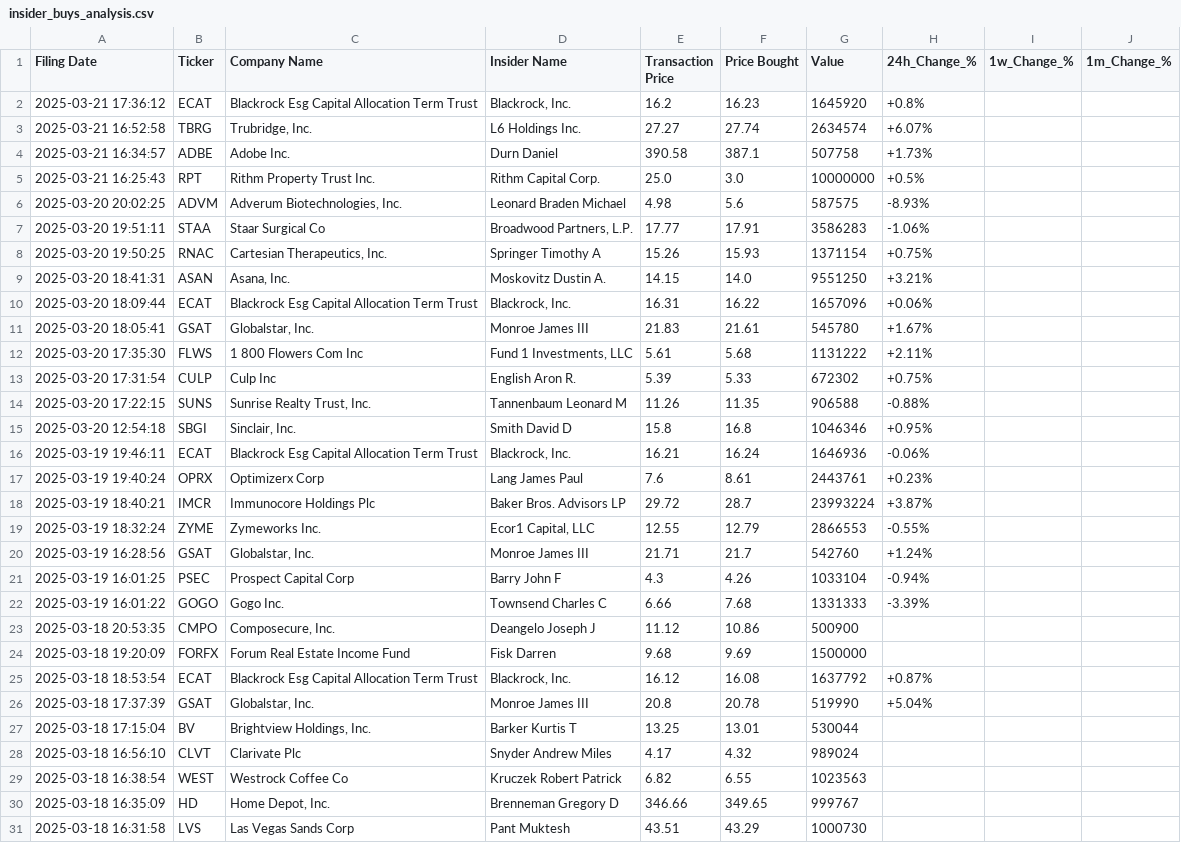
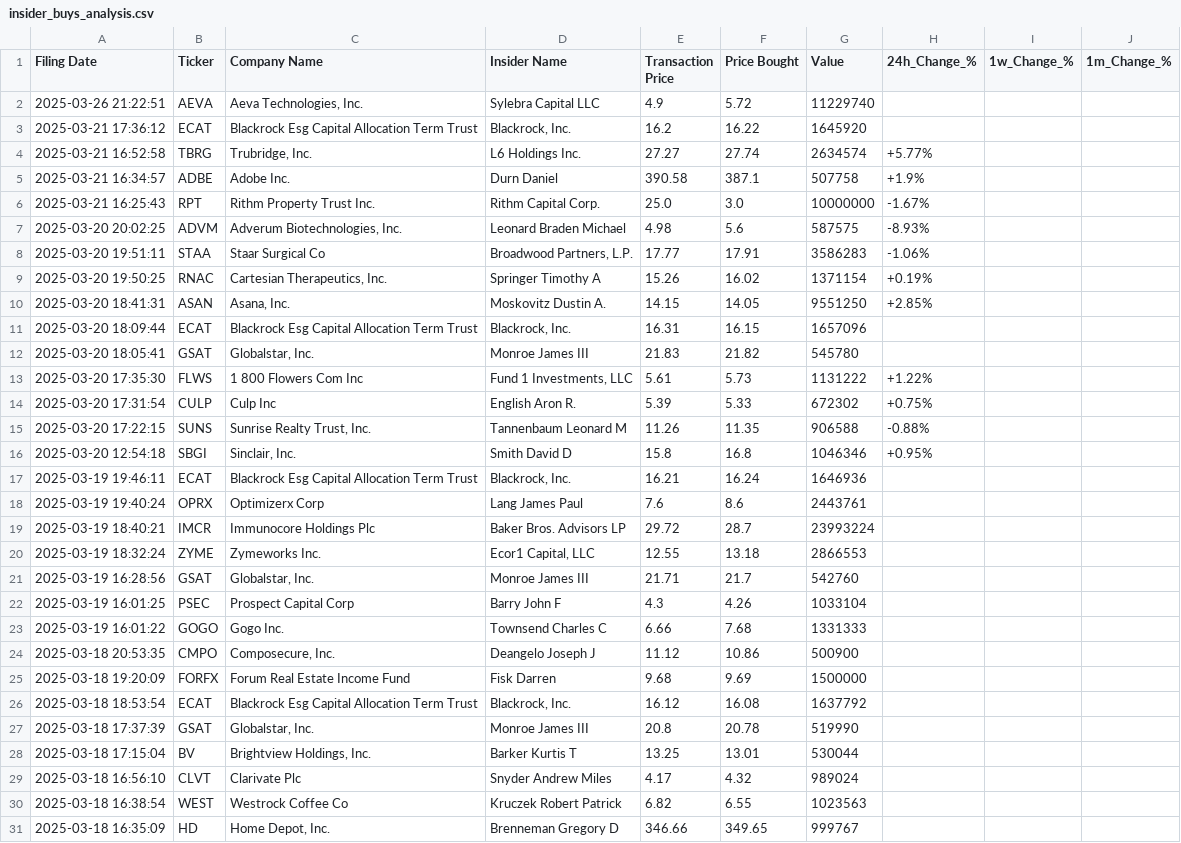
Before and after one commit to avillanuevak/Insider_Trades, a CSV file: Scraping/insider_buys_analysis.csv, drawn as a sheet; only a part is shown; the shorter side is filled out with more unchanged rows; the diff covers the shown part only.

```diff
--- a/Scraping/insider_buys_analysis.csv
+++ b/Scraping/insider_buys_analysis.csv
@@ -1,13 +1,14 @@
 Filing Date,Ticker,Company Name,Insider Name,Transaction Price,Price Bought,Value,24h_Change_%,1w_Change_%,1m_Change_%
-2025-03-21 17:36:12,ECAT,Blackrock Esg Capital Allocation Term Trust,"Blackrock, Inc.",16.2,16.23,1645920,+0.8%,,
-2025-03-21 16:52:58,TBRG,"Trubridge, Inc.",L6 Holdings Inc.,27.27,27.74,2634574,+6.07%,,
-2025-03-21 16:34:57,ADBE,Adobe Inc.,Durn Daniel,390.58,387.1,507758,+1.73%,,
-2025-03-21 16:25:43,RPT,Rithm Property Trust Inc.,Rithm Capital Corp.,25.0,3.0,10000000,+0.5%,,
+2025-03-26 21:22:51,AEVA,"Aeva Technologies, Inc.",Sylebra Capital LLC,4.9,5.72,11229740,,,
+2025-03-21 17:36:12,ECAT,Blackrock Esg Capital Allocation Term Trust,"Blackrock, Inc.",16.2,16.22,1645920,,,
+2025-03-21 16:52:58,TBRG,"Trubridge, Inc.",L6 Holdings Inc.,27.27,27.74,2634574,+5.77%,,
+2025-03-21 16:34:57,ADBE,Adobe Inc.,Durn Daniel,390.58,387.1,507758,+1.9%,,
+2025-03-21 16:25:43,RPT,Rithm Property Trust Inc.,Rithm Capital Corp.,25.0,3.0,10000000,-1.67%,,
 2025-03-20 20:02:25,ADVM,"Adverum Biotechnologies, Inc.",Leonard Braden Michael,4.98,5.6,587575,-8.93%,,
 2025-03-20 19:51:11,STAA,Staar Surgical Co,"Broadwood Partners, L.P.",17.77,17.91,3586283,-1.06%,,
-2025-03-20 19:50:25,RNAC,"Cartesian Therapeutics, Inc.",Springer Timothy A,15.26,15.93,1371154,+0.75%,,
-2025-03-20 18:41:31,ASAN,"Asana, Inc.",Moskovitz Dustin A.,14.15,14.0,9551250,+3.21%,,
-2025-03-20 18:09:44,ECAT,Blackrock Esg Capital Allocation Term Trust,"Blackrock, Inc.",16.31,16.22,1657096,+0.06%,,
-2025-03-20 18:05:41,GSAT,"Globalstar, Inc.",Monroe James III,21.83,21.61,545780,+1.67%,,
-2025-03-20 17:35:30,FLWS,1 800 Flowers Com Inc,"Fund 1 Investments, LLC",5.61,5.68,1131222,+2.11%,,
+2025-03-20 19:50:25,RNAC,"Cartesian Therapeutics, Inc.",Springer Timothy A,15.26,16.02,1371154,+0.19%,,
+2025-03-20 18:41:31,ASAN,"Asana, Inc.",Moskovitz Dustin A.,14.15,14.05,9551250,+2.85%,,
+2025-03-20 18:09:44,ECAT,Blackrock Esg Capital Allocation Term Trust,"Blackrock, Inc.",16.31,16.15,1657096,,,
+2025-03-20 18:05:41,GSAT,"Globalstar, Inc.",Monroe James III,21.83,21.82,545780,,,
+2025-03-20 17:35:30,FLWS,1 800 Flowers Com Inc,"Fund 1 Investments, LLC",5.61,5.73,1131222,+1.22%,,
 2025-03-20 17:31:54,CULP,Culp Inc,English Aron R.,5.39,5.33,672302,+0.75%,,
@@ -15,13 +16,13 @@ Filing Date,Ticker,Company Name,Insider Name,Transaction Price,Price Bought,Valu
 2025-03-20 12:54:18,SBGI,"Sinclair, Inc.",Smith David D,15.8,16.8,1046346,+0.95%,,
-2025-03-19 19:46:11,ECAT,Blackrock Esg Capital Allocation Term Trust,"Blackrock, Inc.",16.21,16.24,1646936,-0.06%,,
-2025-03-19 19:40:24,OPRX,Optimizerx Corp,Lang James Paul,7.6,8.61,2443761,+0.23%,,
-2025-03-19 18:40:21,IMCR,Immunocore Holdings Plc,Baker Bros. Advisors LP,29.72,28.7,23993224,+3.87%,,
-2025-03-19 18:32:24,ZYME,Zymeworks Inc.,"Ecor1 Capital, LLC",12.55,12.79,2866553,-0.55%,,
-2025-03-19 16:28:56,GSAT,"Globalstar, Inc.",Monroe James III,21.71,21.7,542760,+1.24%,,
-2025-03-19 16:01:25,PSEC,Prospect Capital Corp,Barry John F,4.3,4.26,1033104,-0.94%,,
-2025-03-19 16:01:22,GOGO,Gogo Inc.,Townsend Charles C,6.66,7.68,1331333,-3.39%,,
+2025-03-19 19:46:11,ECAT,Blackrock Esg Capital Allocation Term Trust,"Blackrock, Inc.",16.21,16.24,1646936,,,
+2025-03-19 19:40:24,OPRX,Optimizerx Corp,Lang James Paul,7.6,8.6,2443761,,,
+2025-03-19 18:40:21,IMCR,Immunocore Holdings Plc,Baker Bros. Advisors LP,29.72,28.7,23993224,,,
+2025-03-19 18:32:24,ZYME,Zymeworks Inc.,"Ecor1 Capital, LLC",12.55,13.18,2866553,,,
+2025-03-19 16:28:56,GSAT,"Globalstar, Inc.",Monroe James III,21.71,21.7,542760,,,
+2025-03-19 16:01:25,PSEC,Prospect Capital Corp,Barry John F,4.3,4.26,1033104,,,
+2025-03-19 16:01:22,GOGO,Gogo Inc.,Townsend Charles C,6.66,7.68,1331333,,,
 2025-03-18 20:53:35,CMPO,"Composecure, Inc.",Deangelo Joseph J,11.12,10.86,500900,,,
 2025-03-18 19:20:09,FORFX,Forum Real Estate Income Fund,Fisk Darren,9.68,9.69,1500000,,,
-2025-03-18 18:53:54,ECAT,Blackrock Esg Capital Allocation Term Trust,"Blackrock, Inc.",16.12,16.08,1637792,+0.87%,,
-2025-03-18 17:37:39,GSAT,"Globalstar, Inc.",Monroe James III,20.8,20.78,519990,+5.04%,,
+2025-03-18 18:53:54,ECAT,Blackrock Esg Capital Allocation Term Trust,"Blackrock, Inc.",16.12,16.08,1637792,,,
+2025-03-18 17:37:39,GSAT,"Globalstar, Inc.",Monroe James III,20.8,20.78,519990,,,
 2025-03-18 17:15:04,BV,"Brightview Holdings, Inc.",Barker Kurtis T,13.25,13.01,530044,,,
```
Also changed, not shown: 40 edited cells elsewhere in this file, Scraping/insider_buys.csv, 3 other files.
